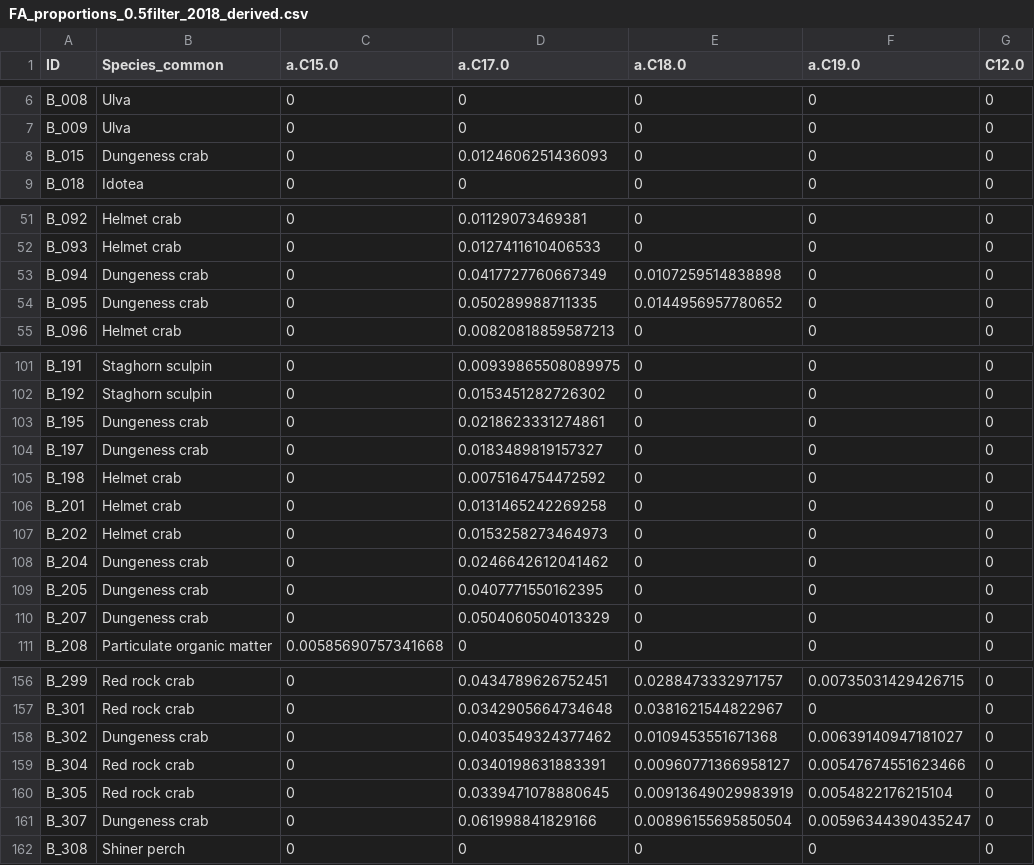
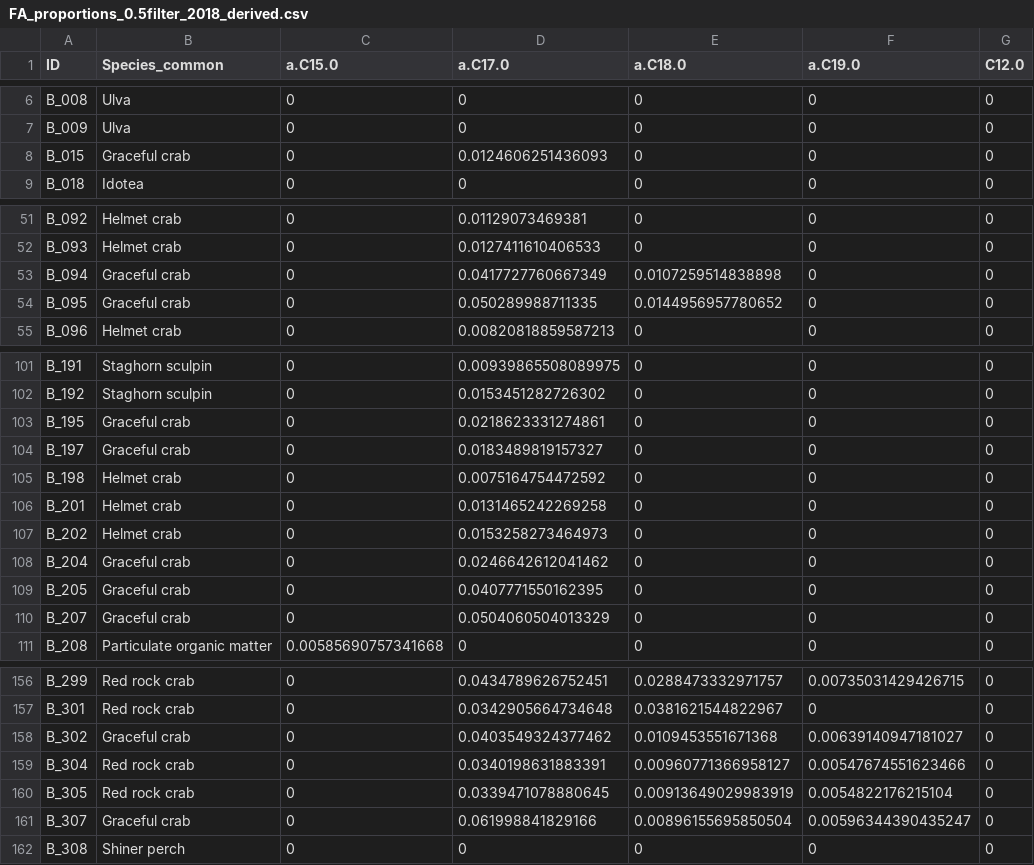
Before and after one commit to APECS-ak/APECS-master-repos, a CSV file: ALL_DATA/FA_proportions_0.5filter_2018_derived.csv, drawn as a sheet; only a part is shown, gaps mark what is left out; the diff covers the shown part only; the diff names each change by its address in the sheet, - before the commit and + after, or states it on an @@ line.

```diff
--- a/ALL_DATA/FA_proportions_0.5filter_2018_derived.csv
+++ b/ALL_DATA/FA_proportions_0.5filter_2018_derived.csv
-B8 (Species_common): Dungeness crab
+B8 (Species_common): Graceful crab
-B53:B54 (Species_common): Dungeness crab
+B53:B54 (Species_common): Graceful crab
-B103:B104 (Species_common): Dungeness crab
+B103:B104 (Species_common): Graceful crab
-B108:B110 (Species_common): Dungeness crab
+B108:B110 (Species_common): Graceful crab
-B158 (Species_common): Dungeness crab
+B158 (Species_common): Graceful crab
-B161 (Species_common): Dungeness crab
+B161 (Species_common): Graceful crab
```
Also changed, not shown: 1 edited cell elsewhere in this file, ALL_DATA/Biomarker_extraction_mass_2018_RAW.csv, ALL_DATA/FA_proportions_1.0filter_2018_derived.csv.
